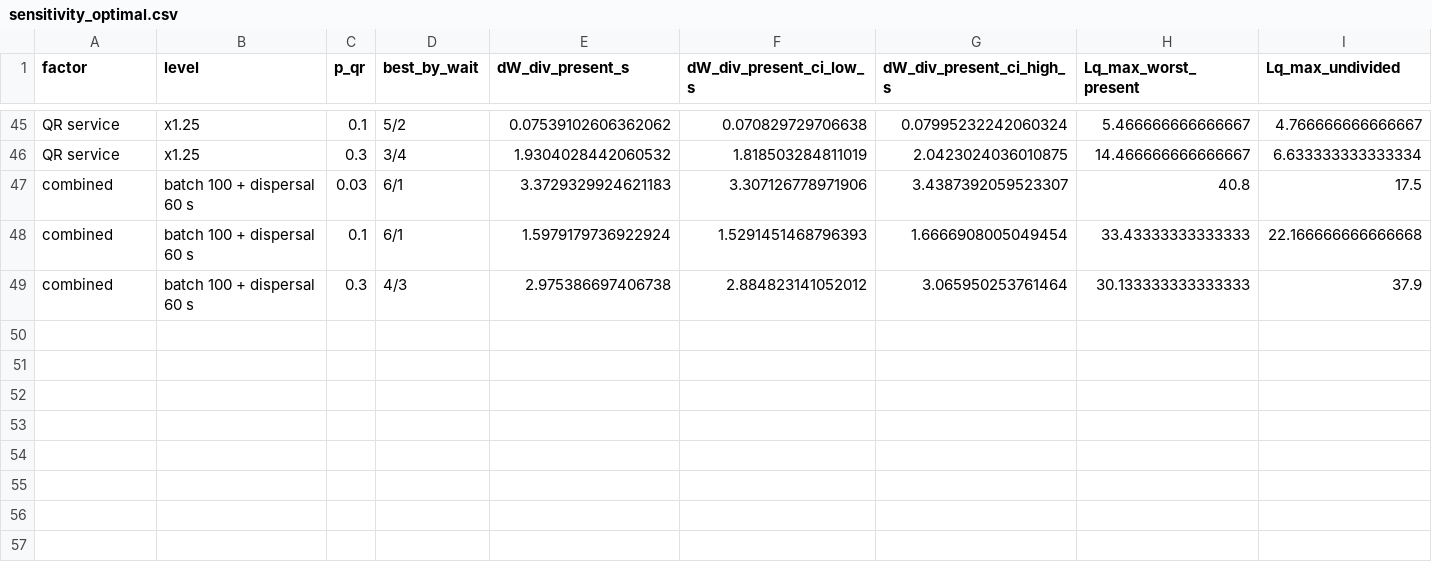
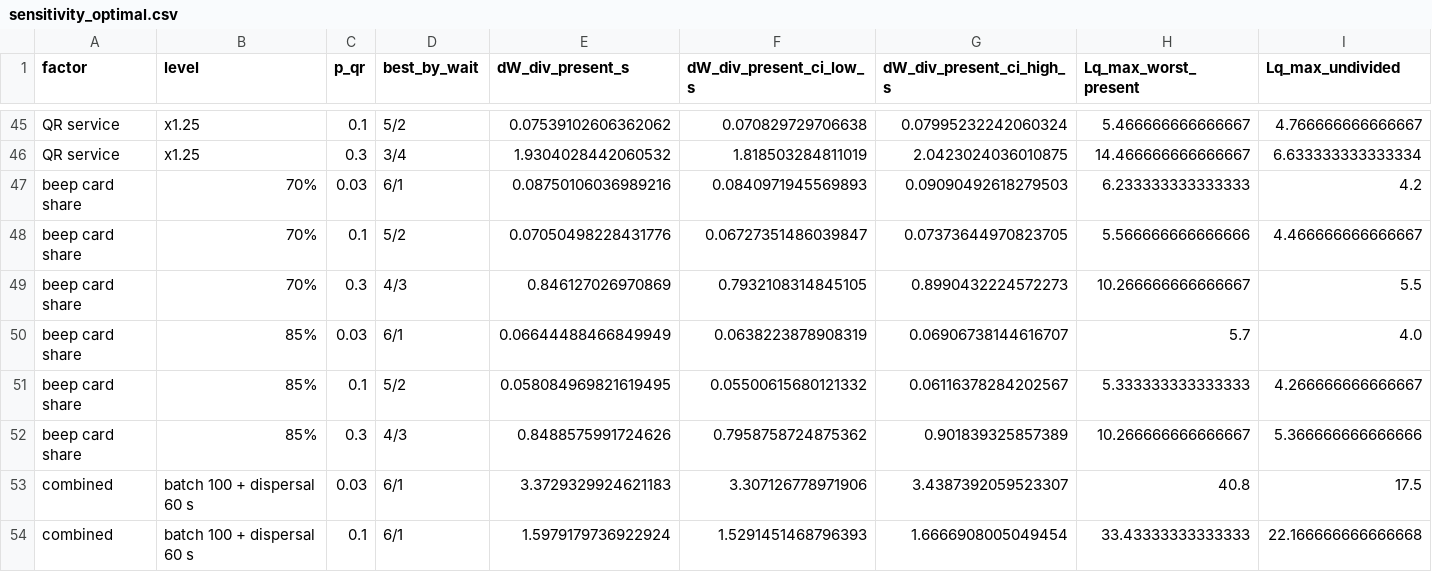
Before and after one commit to IBANNN/LRT1_EDSA_Simulation, a CSV file: results/sensitivity_optimal.csv, drawn as a sheet; only a part is shown, gaps mark what is left out; the shorter side is filled out with more unchanged rows; rows hold the shown columns only; the diff names each change by its address in the sheet, - before the commit and + after, or states it on an @@ line.

```diff
--- a/results/sensitivity_optimal.csv
+++ b/results/sensitivity_optimal.csv
+row 47: beep card share | 70% | 0.03 | 6/1 | 0.08750106036989216 | 0.0840971945569893 | 0.09090492618279503 | 6.233333333333333 | 4.2
+row 48: beep card share | 70% | 0.1 | 5/2 | 0.07050498228431776 | 0.06727351486039847 | 0.07373644970823705 | 5.566666666666666 | 4.466666666666667
+row 49: beep card share | 70% | 0.3 | 4/3 | 0.846127026970869 | 0.7932108314845105 | 0.8990432224572273 | 10.266666666666667 | 5.5
+row 50: beep card share | 85% | 0.03 | 6/1 | 0.06644488466849949 | 0.0638223878908319 | 0.06906738144616707 | 5.7 | 4.0
+row 51: beep card share | 85% | 0.1 | 5/2 | 0.058084969821619495 | 0.05500615680121332 | 0.06116378284202567 | 5.333333333333333 | 4.266666666666667
+row 52: beep card share | 85% | 0.3 | 4/3 | 0.8488575991724626 | 0.7958758724875362 | 0.901839325857389 | 10.266666666666667 | 5.366666666666666
```
Also changed, not shown: results/stage_c_check.csv, results/stage_d_check.csv, 25 other files.
